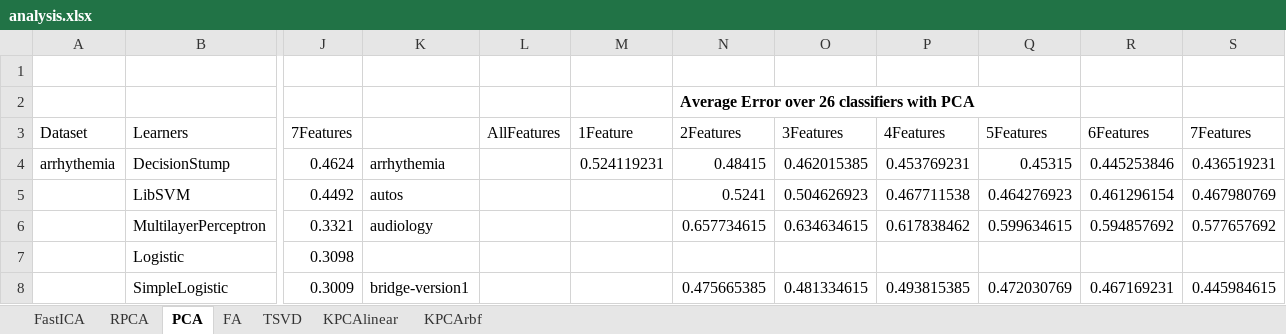
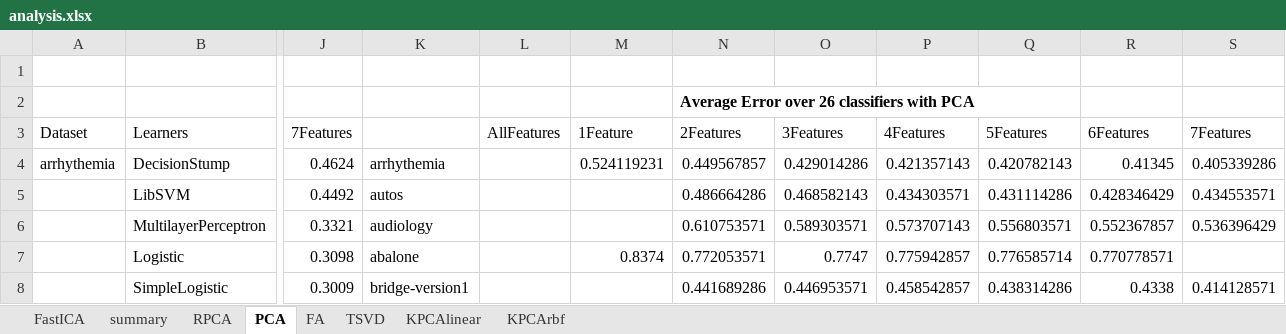
Before and after one commit to uccs-tdoan/predictRunTime, an Excel workbook: analysis.xlsx, sheet PCA, drawn as a sheet; only a part is shown, gaps mark what is left out; values as stored, in another font and other column widths than the file's, no borders; the diff covers the shown part only; the diff names each change by its address in the sheet, - before the commit and + after, or states it on an @@ line.

```diff
--- a/analysis.xlsx (sheet PCA)
+++ b/analysis.xlsx (sheet PCA)
+sheet tab: summary
-N4: 0.48415
+N4: 0.449567857
-O4: 0.462015385
+O4: 0.429014286
-P4: 0.453769231
+P4: 0.421357143
-Q4: 0.45315
+Q4: 0.420782143
-R4: 0.445253846
+R4: 0.41345
-S4: 0.436519231
+S4: 0.405339286
-N5: 0.5241
+N5: 0.486664286
-O5: 0.504626923
+O5: 0.468582143
-P5: 0.467711538
+P5: 0.434303571
-Q5: 0.464276923
+Q5: 0.431114286
-R5: 0.461296154
+R5: 0.428346429
-S5: 0.467980769
+S5: 0.434553571
-N6: 0.657734615
+N6: 0.610753571
-O6: 0.634634615
+O6: 0.589303571
-P6: 0.617838462
+P6: 0.573707143
-Q6: 0.599634615
+Q6: 0.556803571
-R6: 0.594857692
+R6: 0.552367857
-S6: 0.577657692
+S6: 0.536396429
-K7: (empty)
+K7: abalone
-M7: (empty)
+M7: 0.8374
-N7: (empty)
+N7: 0.772053571
-O7: (empty)
+O7: 0.7747
-P7: (empty)
+P7: 0.775942857
-Q7: (empty)
+Q7: 0.776585714
-R7: (empty)
+R7: 0.770778571
-N8: 0.475665385
+N8: 0.441689286
-O8: 0.481334615
+O8: 0.446953571
-P8: 0.493815385
+P8: 0.458542857
-Q8: 0.472030769
+Q8: 0.438314286
-R8: 0.467169231
+R8: 0.4338
-S8: 0.445984615
+S8: 0.414128571
```
Also changed, not shown: 28 added rows, 28 removed rows and 30 edited cells elsewhere in this sheet, sheet KPCArbf, sheet KPCAlinear, sheet RPCA, sheet TSVD, sheet FA, sheet FastICA.
